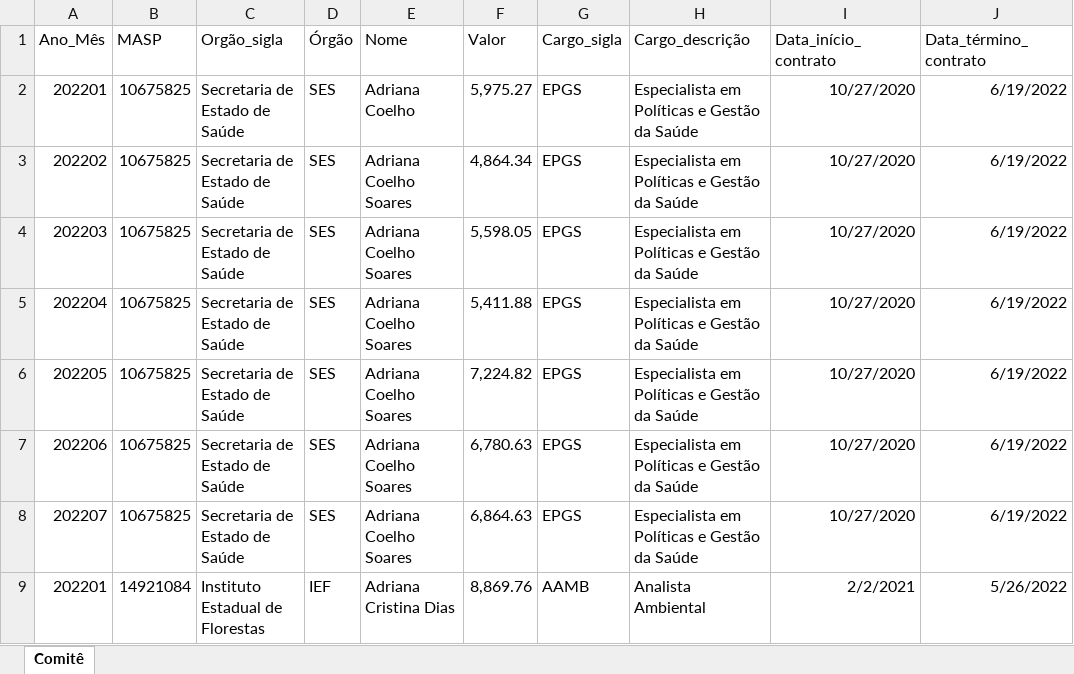
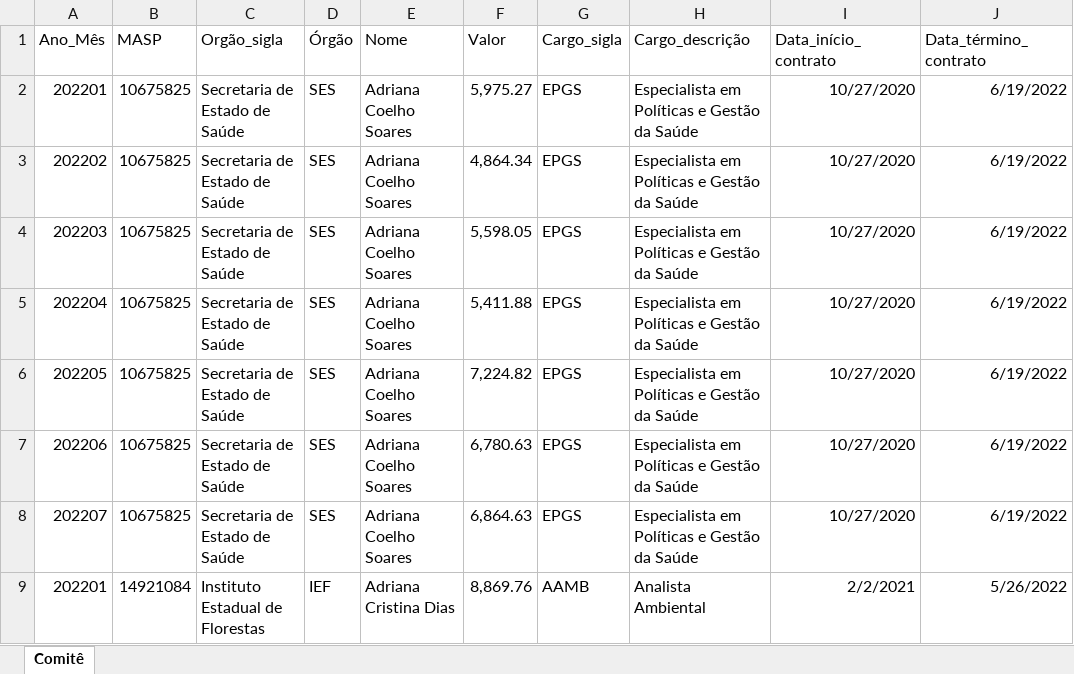
Before and after one commit to transparencia-mg/despesa_pessoal_acordo_brumadinho, an Excel workbook: upload/despesa-pessoal-acordo-judicial-brumadinho.xlsx, sheet Comitê, drawn as a sheet; only a part is shown; values as stored, in another font and other column widths than the file's, no borders; the diff names each change by its address in the sheet, - before the commit and + after, or states it on an @@ line.

Commit message:
Add files via upload

```diff
--- a/upload/despesa-pessoal-acordo-judicial-brumadinho.xlsx (sheet Comitê)
+++ b/upload/despesa-pessoal-acordo-judicial-brumadinho.xlsx (sheet Comitê)
-E2 (Nome): Adriana Coelho
+E2 (Nome): Adriana Coelho Soares
```
